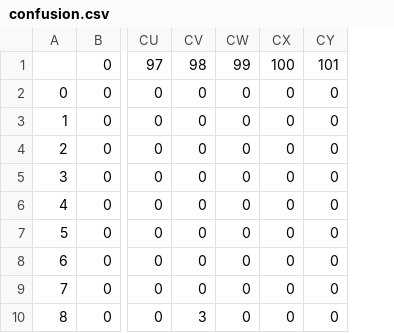
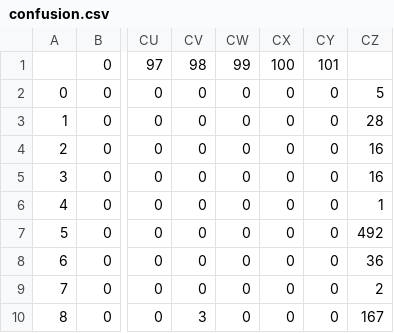
Before and after one commit to Kuromesi/Py4CSKG, a CSV file: myData/thesis/confusion.csv, drawn as a sheet; only a part is shown, gaps mark what is left out; the diff names each change by its address in the sheet, - before the commit and + after, or states it on an @@ line.

```diff
--- a/myData/thesis/confusion.csv
+++ b/myData/thesis/confusion.csv
+column CZ, rows 2-10: 5 | 28 | 16 | 16 | 1 | 492 | 36 | 2 | 167
```
Also changed, not shown: 4 other files.
